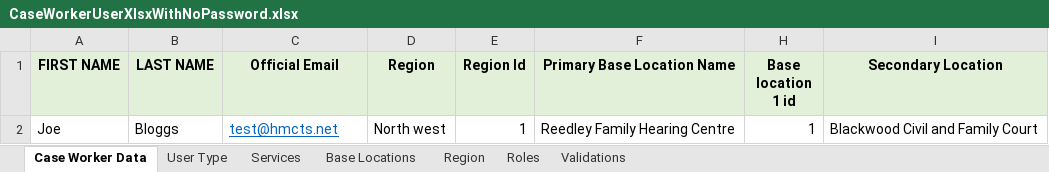
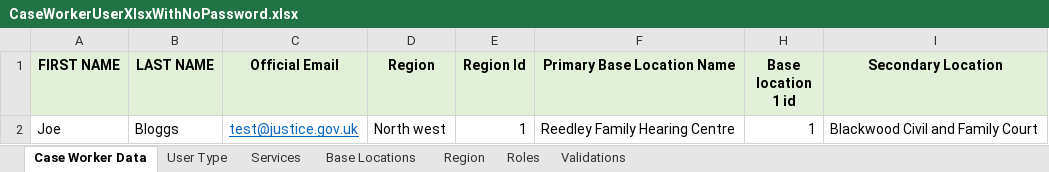
Before and after one commit to hmcts/rd-caseworker-ref-api, an Excel workbook: src/integrationTest/resources/CaseWorkerUserXlsxWithNoPassword.xlsx, sheet Case Worker Data, drawn as a sheet; only a part is shown; values as stored, in another font and other column widths than the file's, no borders; the diff names each change by its address in the sheet, - before the commit and + after, or states it on an @@ line.

```diff
--- a/src/integrationTest/resources/CaseWorkerUserXlsxWithNoPassword.xlsx (sheet Case Worker Data)
+++ b/src/integrationTest/resources/CaseWorkerUserXlsxWithNoPassword.xlsx (sheet Case Worker Data)
-C2 (Official Email): test@hmcts.net
+C2 (Official Email): test@justice.gov.uk
```
Also changed, not shown: src/integrationTest/resources/CaseWorkerUsers_WithCorrectPassword.xlsx, 5 other files.
